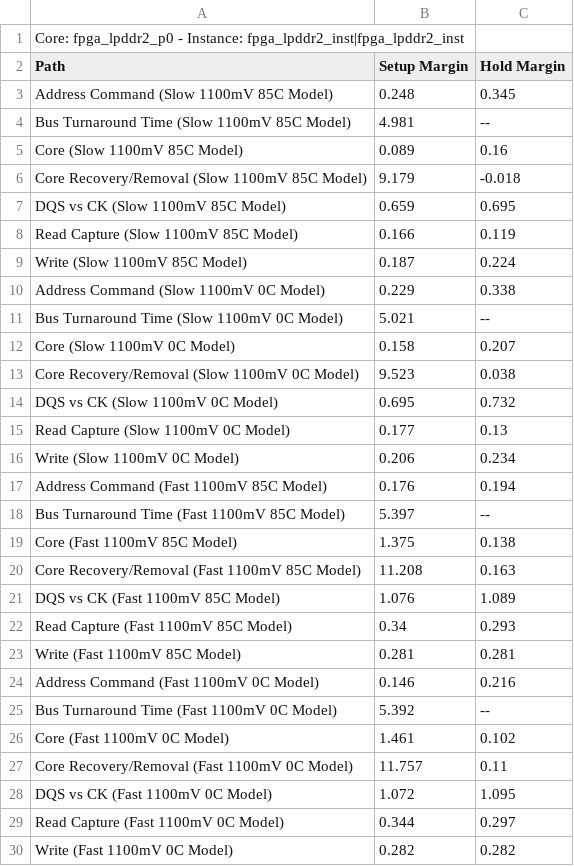
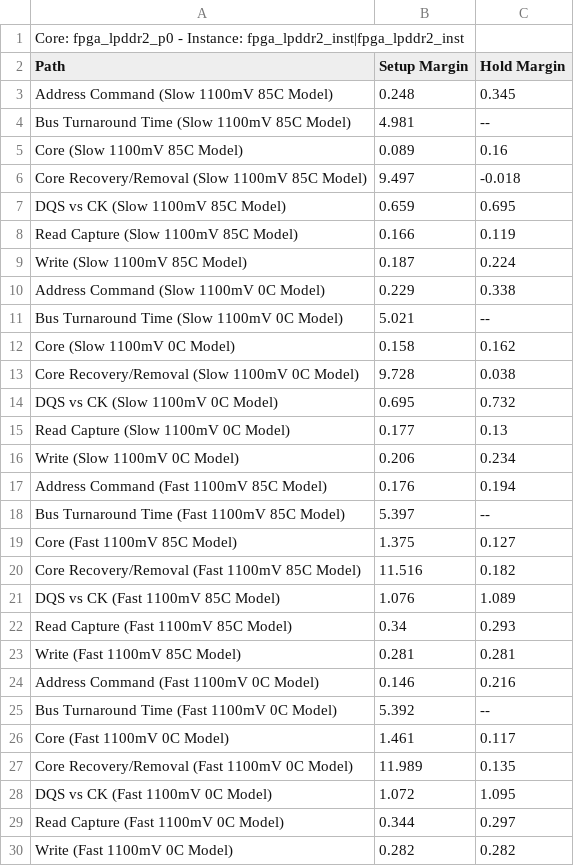
Before and after one commit to sandrolort/MIPS-CPU-Verilog, a CSV file: fpga_lpddr2_p0_summary.csv, drawn as a sheet.

Commit message:
LPDDR2 memory support

```diff
--- a/fpga_lpddr2_p0_summary.csv
+++ b/fpga_lpddr2_p0_summary.csv
@@ -5,3 +5,3 @@ Path, Setup Margin, Hold Margin
 "Core (Slow 1100mV 85C Model)",0.089,0.16
-"Core Recovery/Removal (Slow 1100mV 85C Model)",9.179,-0.018
+"Core Recovery/Removal (Slow 1100mV 85C Model)",9.497,-0.018
 "DQS vs CK (Slow 1100mV 85C Model)",0.659,0.695
@@ -11,4 +11,4 @@ Path, Setup Margin, Hold Margin
 "Bus Turnaround Time (Slow 1100mV 0C Model)",5.021,--
-"Core (Slow 1100mV 0C Model)",0.158,0.207
-"Core Recovery/Removal (Slow 1100mV 0C Model)",9.523,0.038
+"Core (Slow 1100mV 0C Model)",0.158,0.162
+"Core Recovery/Removal (Slow 1100mV 0C Model)",9.728,0.038
 "DQS vs CK (Slow 1100mV 0C Model)",0.695,0.732
@@ -18,4 +18,4 @@ Path, Setup Margin, Hold Margin
 "Bus Turnaround Time (Fast 1100mV 85C Model)",5.397,--
-"Core (Fast 1100mV 85C Model)",1.375,0.138
-"Core Recovery/Removal (Fast 1100mV 85C Model)",11.208,0.163
+"Core (Fast 1100mV 85C Model)",1.375,0.127
+"Core Recovery/Removal (Fast 1100mV 85C Model)",11.516,0.182
 "DQS vs CK (Fast 1100mV 85C Model)",1.076,1.089
@@ -25,4 +25,4 @@ Path, Setup Margin, Hold Margin
 "Bus Turnaround Time (Fast 1100mV 0C Model)",5.392,--
-"Core (Fast 1100mV 0C Model)",1.461,0.102
-"Core Recovery/Removal (Fast 1100mV 0C Model)",11.757,0.11
+"Core (Fast 1100mV 0C Model)",1.461,0.117
+"Core Recovery/Removal (Fast 1100mV 0C Model)",11.989,0.135
 "DQS vs CK (Fast 1100mV 0C Model)",1.072,1.095
```
Also changed, not shown: 17 other files.
